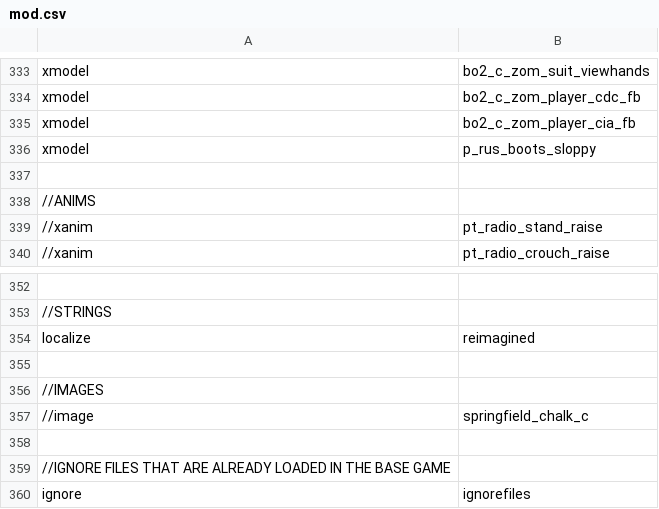
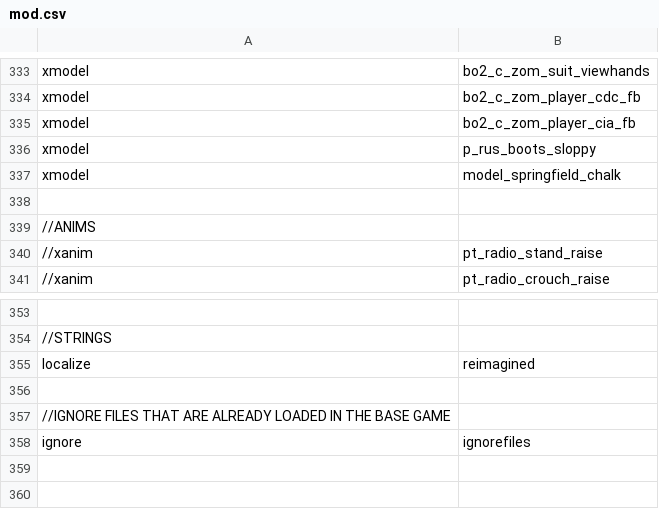
Before and after one commit to Jbleezy/BO1-Reimagined, a CSV file: mod.csv, drawn as a sheet; only a part is shown, gaps mark what is left out; removed rows and columns are numbered as before the commit, all else as after; the diff names each change by its address in the sheet, - before the commit and + after, or states it on an @@ line.

Commit message:
Added Springfield chalk material and model
(currently not working)

```diff
--- a/mod.csv
+++ b/mod.csv
+row 337: xmodel | model_springfield_chalk
-row 355: (empty)
-row 356: //IMAGES
-row 357: //image | springfield_chalk_c
```
Also changed, not shown: 8 other files.
